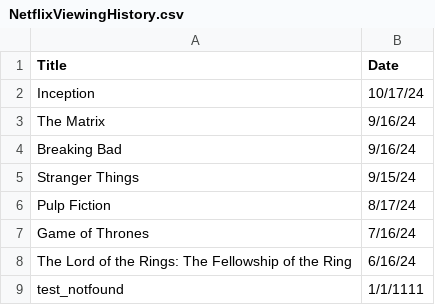
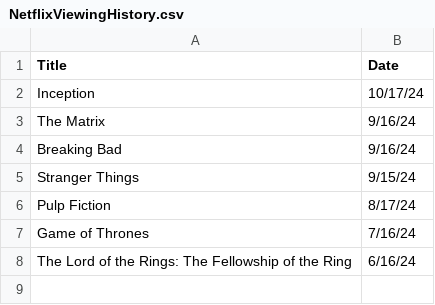
Before and after one commit to SzM16-Monster/blackeagle_strona, a CSV file: backend/NetflixViewingHistory.csv, drawn as a sheet; the diff names each change by its address in the sheet, - before the commit and + after, or states it on an @@ line.

```diff
--- a/backend/NetflixViewingHistory.csv
+++ b/backend/NetflixViewingHistory.csv
-row 9: test_notfound | 1/1/1111
```
Also changed, not shown: 11 other files.
